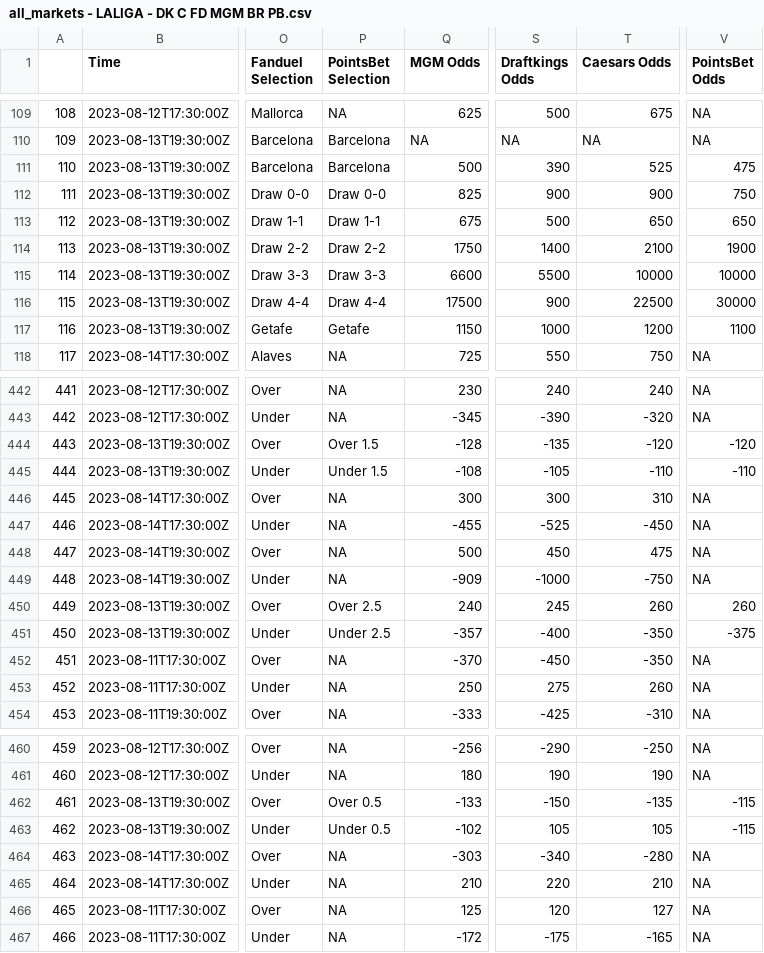
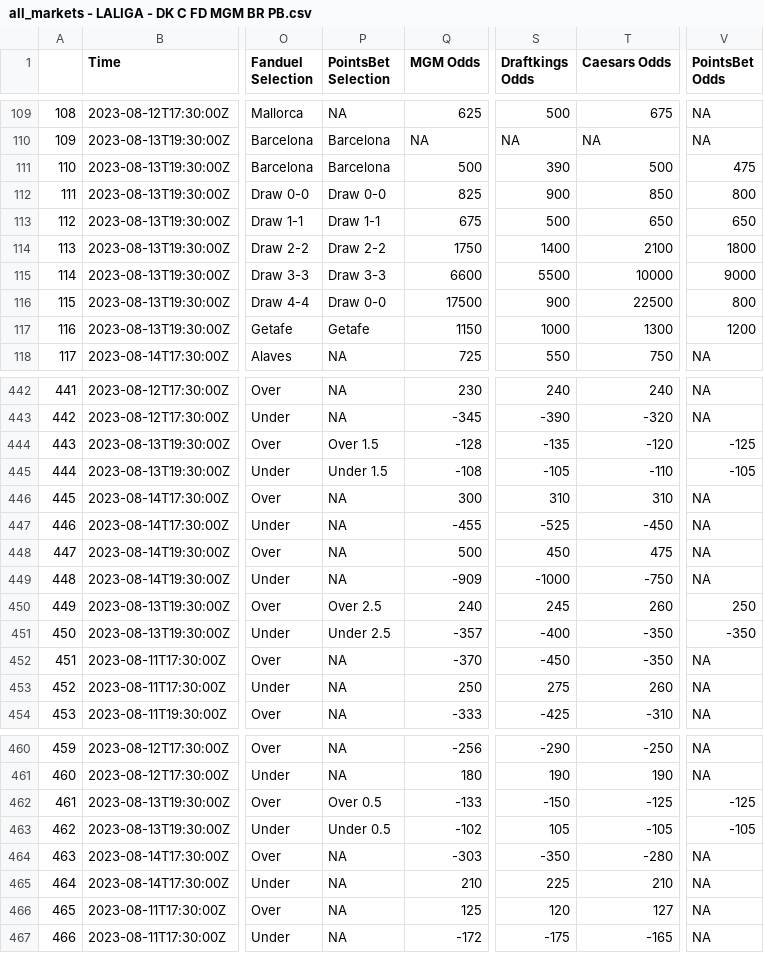
Before and after one commit to mbrownsword/Soccer_Models, a CSV file: all_markets - LALIGA - DK C FD MGM BR PB.csv, drawn as a sheet; only a part is shown, gaps mark what is left out; the diff covers the shown part only; the diff names each change by its address in the sheet, - before the commit and + after, or states it on an @@ line.

Commit message:
New commit ID #479

```diff
--- a/all_markets - LALIGA - DK C FD MGM BR PB.csv
+++ b/all_markets - LALIGA - DK C FD MGM BR PB.csv
-T111 (Caesars Odds): 525
+T111 (Caesars Odds): 500
-T112 (Caesars Odds): 900
+T112 (Caesars Odds): 850
-V112 (PointsBet Odds): 750
+V112 (PointsBet Odds): 800
-V114 (PointsBet Odds): 1900
+V114 (PointsBet Odds): 1800
-V115 (PointsBet Odds): 10000
+V115 (PointsBet Odds): 9000
-P116 (PointsBet Selection): Draw 4-4
+P116 (PointsBet Selection): Draw 0-0
-V116 (PointsBet Odds): 30000
+V116 (PointsBet Odds): 800
-T117 (Caesars Odds): 1200
+T117 (Caesars Odds): 1300
-V117 (PointsBet Odds): 1100
+V117 (PointsBet Odds): 1200
-V444 (PointsBet Odds): -120
+V444 (PointsBet Odds): -125
-V445 (PointsBet Odds): -110
+V445 (PointsBet Odds): -105
-S446 (Draftkings Odds): 300
+S446 (Draftkings Odds): 310
-V450 (PointsBet Odds): 260
+V450 (PointsBet Odds): 250
-V451 (PointsBet Odds): -375
+V451 (PointsBet Odds): -350
-T462 (Caesars Odds): -135
+T462 (Caesars Odds): -125
-V462 (PointsBet Odds): -115
+V462 (PointsBet Odds): -125
-T463 (Caesars Odds): 105
+T463 (Caesars Odds): -105
-V463 (PointsBet Odds): -115
+V463 (PointsBet Odds): -105
-S464 (Draftkings Odds): -340
+S464 (Draftkings Odds): -350
-S465 (Draftkings Odds): 220
+S465 (Draftkings Odds): 225
```
Also changed, not shown: 31 edited cells elsewhere in this file.
